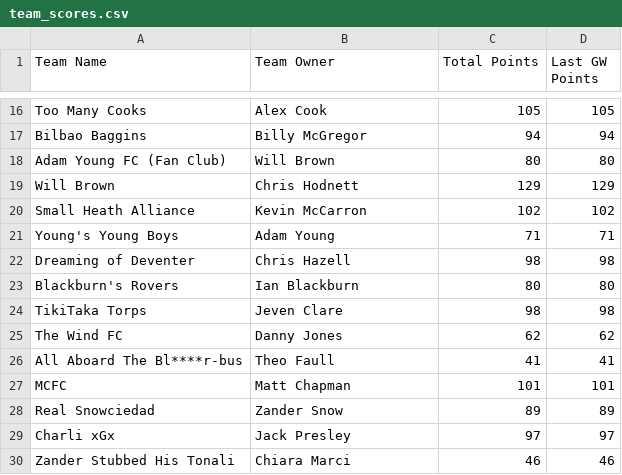
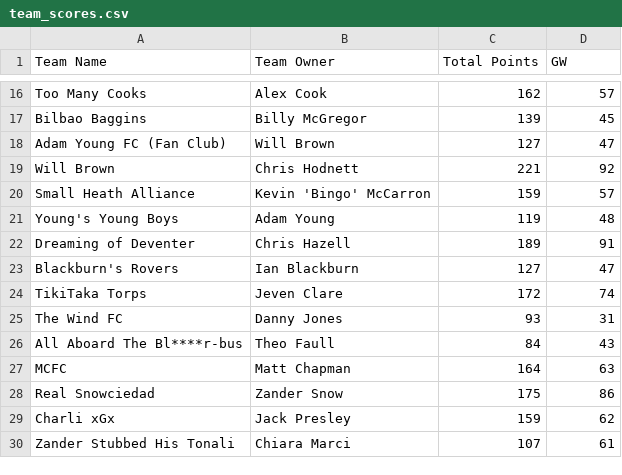
Before and after one commit to bm13563/torps-fpl, a CSV file: data/25_26/team_scores.csv, drawn as a sheet; only a part is shown, gaps mark what is left out; the diff covers the shown part only; the diff names each change by its address in the sheet, - before the commit and + after, or states it on an @@ line.

```diff
--- a/data/25_26/team_scores.csv
+++ b/data/25_26/team_scores.csv
-D1: Last GW Points
+D1: GW
-C16 (Total Points): 105
+C16 (Total Points): 162
-D16 (GW): 105
+D16 (GW): 57
-C17 (Total Points): 94
+C17 (Total Points): 139
-D17 (GW): 94
+D17 (GW): 45
-C18 (Total Points): 80
+C18 (Total Points): 127
-D18 (GW): 80
+D18 (GW): 47
-C19 (Total Points): 129
+C19 (Total Points): 221
-D19 (GW): 129
+D19 (GW): 92
-B20 (Team Owner): Kevin McCarron
+B20 (Team Owner): Kevin 'Bingo' McCarron
-C20 (Total Points): 102
+C20 (Total Points): 159
-D20 (GW): 102
+D20 (GW): 57
-C21 (Total Points): 71
+C21 (Total Points): 119
-D21 (GW): 71
+D21 (GW): 48
-C22 (Total Points): 98
+C22 (Total Points): 189
-D22 (GW): 98
+D22 (GW): 91
-C23 (Total Points): 80
+C23 (Total Points): 127
-D23 (GW): 80
+D23 (GW): 47
-C24 (Total Points): 98
+C24 (Total Points): 172
-D24 (GW): 98
+D24 (GW): 74
-C25 (Total Points): 62
+C25 (Total Points): 93
-D25 (GW): 62
+D25 (GW): 31
-C26 (Total Points): 41
+C26 (Total Points): 84
-D26 (GW): 41
+D26 (GW): 43
-C27 (Total Points): 101
+C27 (Total Points): 164
-D27 (GW): 101
+D27 (GW): 63
-C28 (Total Points): 89
+C28 (Total Points): 175
-D28 (GW): 89
+D28 (GW): 86
-C29 (Total Points): 97
+C29 (Total Points): 159
-D29 (GW): 97
+D29 (GW): 62
-C30 (Total Points): 46
+C30 (Total Points): 107
-D30 (GW): 46
+D30 (GW): 61
```
Also changed, not shown: 5 added rows and 53 edited cells elsewhere in this file, data/25_26/player_scores.csv.
